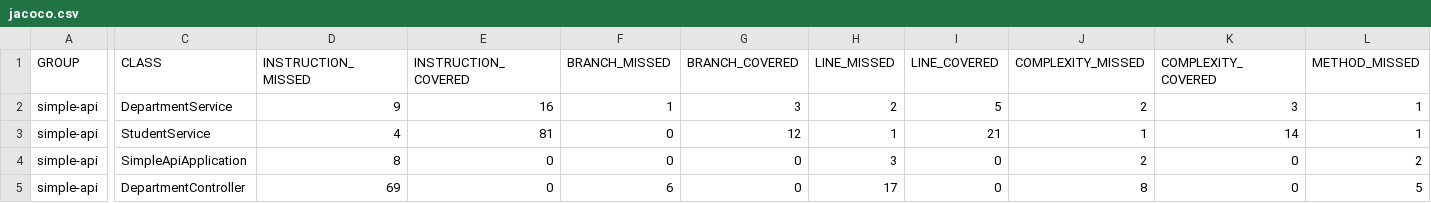
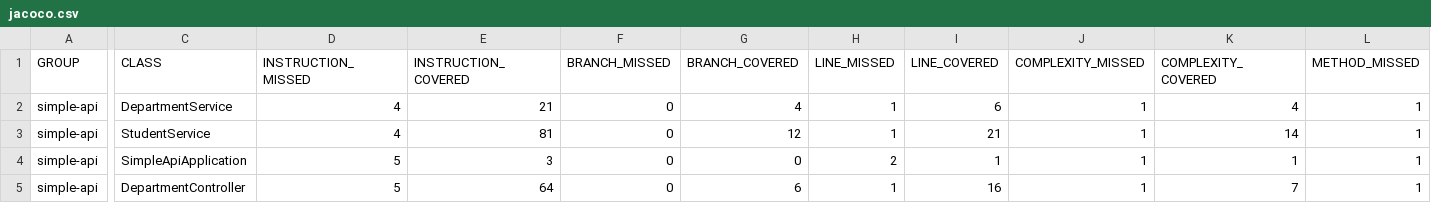
Before and after one commit to ALFONSI-jules/TP_DevOps, a CSV file: simple-api-student-main/target/site/jacoco/jacoco.csv, drawn as a sheet; only a part is shown, gaps mark what is left out; the diff covers the shown part only; the diff names each change by its address in the sheet, - before the commit and + after, or states it on an @@ line.

```diff
--- a/simple-api-student-main/target/site/jacoco/jacoco.csv
+++ b/simple-api-student-main/target/site/jacoco/jacoco.csv
-D2 (INSTRUCTION_MISSED): 9
+D2 (INSTRUCTION_MISSED): 4
-E2 (INSTRUCTION_COVERED): 16
+E2 (INSTRUCTION_COVERED): 21
-F2 (BRANCH_MISSED): 1
+F2 (BRANCH_MISSED): 0
-G2 (BRANCH_COVERED): 3
+G2 (BRANCH_COVERED): 4
-H2 (LINE_MISSED): 2
+H2 (LINE_MISSED): 1
-I2 (LINE_COVERED): 5
+I2 (LINE_COVERED): 6
-J2 (COMPLEXITY_MISSED): 2
+J2 (COMPLEXITY_MISSED): 1
-K2 (COMPLEXITY_COVERED): 3
+K2 (COMPLEXITY_COVERED): 4
-D4 (INSTRUCTION_MISSED): 8
+D4 (INSTRUCTION_MISSED): 5
-E4 (INSTRUCTION_COVERED): 0
+E4 (INSTRUCTION_COVERED): 3
-H4 (LINE_MISSED): 3
+H4 (LINE_MISSED): 2
-I4 (LINE_COVERED): 0
+I4 (LINE_COVERED): 1
-J4 (COMPLEXITY_MISSED): 2
+J4 (COMPLEXITY_MISSED): 1
-K4 (COMPLEXITY_COVERED): 0
+K4 (COMPLEXITY_COVERED): 1
-L4 (METHOD_MISSED): 2
+L4 (METHOD_MISSED): 1
-D5 (INSTRUCTION_MISSED): 69
+D5 (INSTRUCTION_MISSED): 5
-E5 (INSTRUCTION_COVERED): 0
+E5 (INSTRUCTION_COVERED): 64
-F5 (BRANCH_MISSED): 6
+F5 (BRANCH_MISSED): 0
-G5 (BRANCH_COVERED): 0
+G5 (BRANCH_COVERED): 6
-H5 (LINE_MISSED): 17
+H5 (LINE_MISSED): 1
-I5 (LINE_COVERED): 0
+I5 (LINE_COVERED): 16
-J5 (COMPLEXITY_MISSED): 8
+J5 (COMPLEXITY_MISSED): 1
-K5 (COMPLEXITY_COVERED): 0
+K5 (COMPLEXITY_COVERED): 7
-L5 (METHOD_MISSED): 5
+L5 (METHOD_MISSED): 1
```
Also changed, not shown: 36 edited cells elsewhere in this file, 36 other files.
